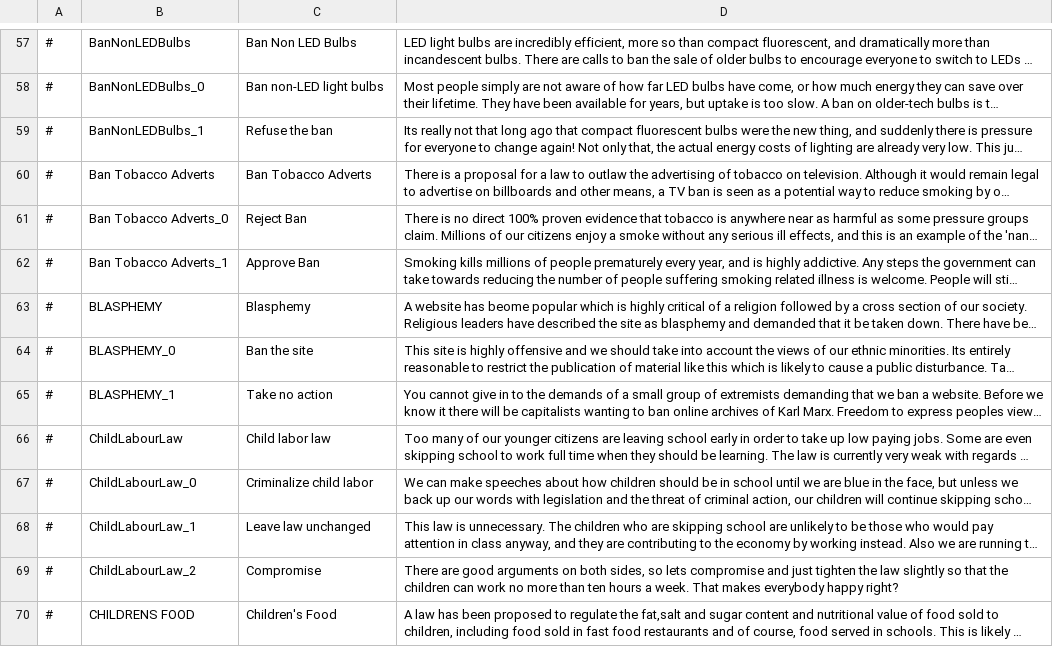
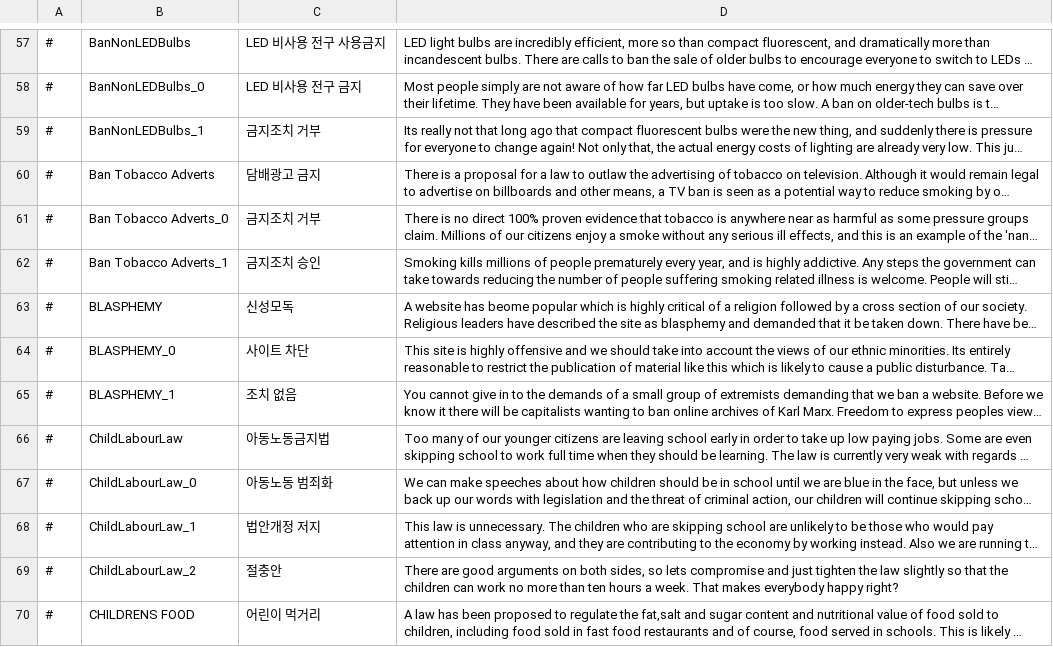
Before and after one commit to whiteforce4/Democracy4KoreanTranslation, a CSV file: Korean/dilemmas.csv, drawn as a sheet; only a part is shown, gaps mark what is left out; long unchanged cells end in …; the diff covers the shown part only; the diff names each change by its address in the sheet, - before the commit and + after, or states it on an @@ line.

```diff
--- a/Korean/dilemmas.csv
+++ b/Korean/dilemmas.csv
-C57: Ban Non LED Bulbs
+C57: LED 비사용 전구 사용금지
-C58: Ban non-LED light bulbs
+C58: LED 비사용 전구 금지
-C59: Refuse the ban
+C59: 금지조치 거부
-C60: Ban Tobacco Adverts
+C60: 담배광고 금지
-C61: Reject Ban
+C61: 금지조치 거부
-C62: Approve Ban
+C62: 금지조치 승인
-C63: Blasphemy
+C63: 신성모독
-C64: Ban the site
+C64: 사이트 차단
-C65: Take no action
+C65: 조치 없음
-C66: Child labor law
+C66: 아동노동금지법
-C67: Criminalize child labor
+C67: 아동노동 범죄화
-C68: Leave law unchanged
+C68: 법안개정 저지
-C69: Compromise
+C69: 절충안
-C70: Children's Food
+C70: 어린이 먹거리
```
Also changed, not shown: 77 edited cells elsewhere in this file.
